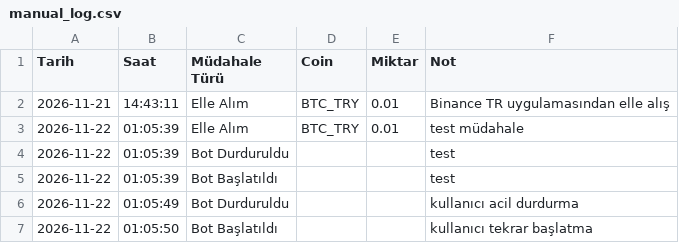
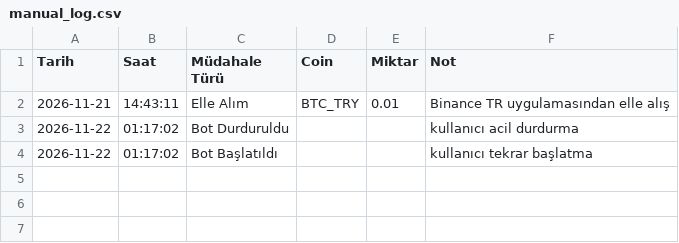
Before and after one commit to hakansazci01/hsc-borsa-analiz, a CSV file: manual_log.csv, drawn as a sheet.

```diff
--- a/manual_log.csv
+++ b/manual_log.csv
@@ -2,6 +2,3 @@
 2026-11-21,14:43:11,Elle Alım,BTC_TRY,0.01,Binance TR uygulamasından elle alış
-2026-11-22,01:05:39,Elle Alım,BTC_TRY,0.01,test müdahale
-2026-11-22,01:05:39,Bot Durduruldu,,,test
-2026-11-22,01:05:39,Bot Başlatıldı,,,test
-2026-11-22,01:05:49,Bot Durduruldu,,,kullanıcı acil durdurma
-2026-11-22,01:05:50,Bot Başlatıldı,,,kullanıcı tekrar başlatma
+2026-11-22,01:17:02,Bot Durduruldu,,,kullanıcı acil durdurma
+2026-11-22,01:17:02,Bot Başlatıldı,,,kullanıcı tekrar başlatma
```
Also changed, not shown: monthly_backtest.csv, params_history.csv, 30 other files.
